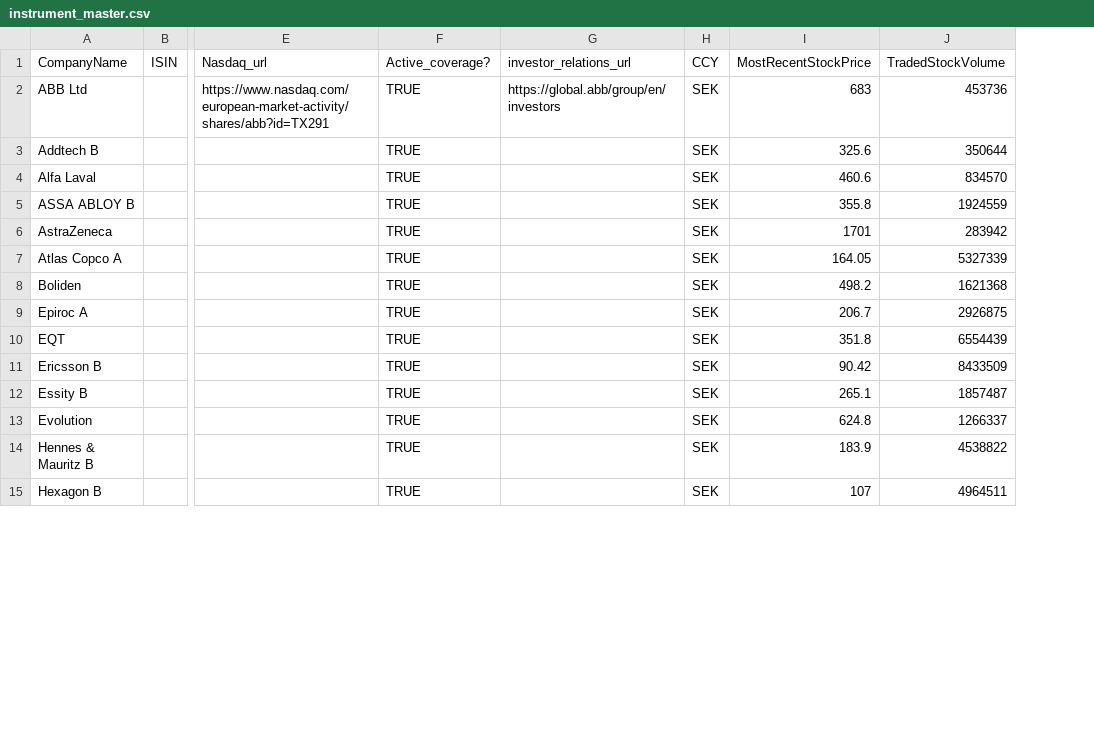
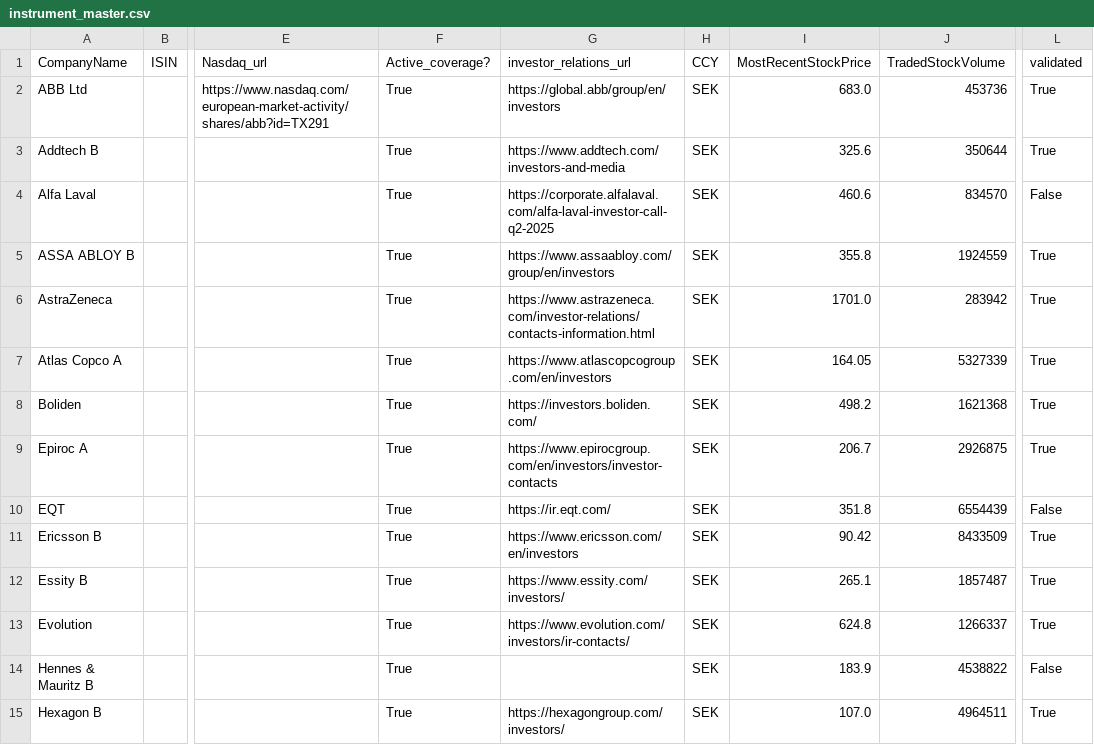
Before and after one commit to JakobJohannesson/aspiratio, a CSV file: instrument_master.csv, drawn as a sheet; only a part is shown, gaps mark what is left out; the diff covers the shown part only; the diff names each change by its address in the sheet, - before the commit and + after, or states it on an @@ line.

```diff
--- a/instrument_master.csv
+++ b/instrument_master.csv
+column L (validated), rows 2-15: True | True | False | True | True | True | True | True | False | True | True | True | False | True
-F2:F15 (Active_coverage?): TRUE
+F2:F15 (Active_coverage?): True
-I2 (MostRecentStockPrice): 683
+I2 (MostRecentStockPrice): 683.0
-G3 (investor_relations_url): (empty)
+G3 (investor_relations_url): https://www.addtech.com/investors-and-media
-G4 (investor_relations_url): (empty)
+G4 (investor_relations_url): https://corporate.alfalaval.com/alfa-laval-investor-call-q2-2025
-G5 (investor_relations_url): (empty)
+G5 (investor_relations_url): https://www.assaabloy.com/group/en/investors
-G6 (investor_relations_url): (empty)
+G6 (investor_relations_url): https://www.astrazeneca.com/investor-relations/contacts-information.html
-I6 (MostRecentStockPrice): 1701
+I6 (MostRecentStockPrice): 1701.0
-G7 (investor_relations_url): (empty)
+G7 (investor_relations_url): https://www.atlascopcogroup.com/en/investors
-G8 (investor_relations_url): (empty)
+G8 (investor_relations_url): https://investors.boliden.com/
-G9 (investor_relations_url): (empty)
+G9 (investor_relations_url): https://www.epirocgroup.com/en/investors/investor-contacts
-G10 (investor_relations_url): (empty)
+G10 (investor_relations_url): https://ir.eqt.com/
-G11 (investor_relations_url): (empty)
+G11 (investor_relations_url): https://www.ericsson.com/en/investors
-G12 (investor_relations_url): (empty)
+G12 (investor_relations_url): https://www.essity.com/investors/
-G13 (investor_relations_url): (empty)
+G13 (investor_relations_url): https://www.evolution.com/investors/ir-contacts/
-G15 (investor_relations_url): (empty)
+G15 (investor_relations_url): https://hexagongroup.com/investors/
-I15 (MostRecentStockPrice): 107
+I15 (MostRecentStockPrice): 107.0
```
Also changed, not shown: 32 edited cells elsewhere in this file, 13 other files.
